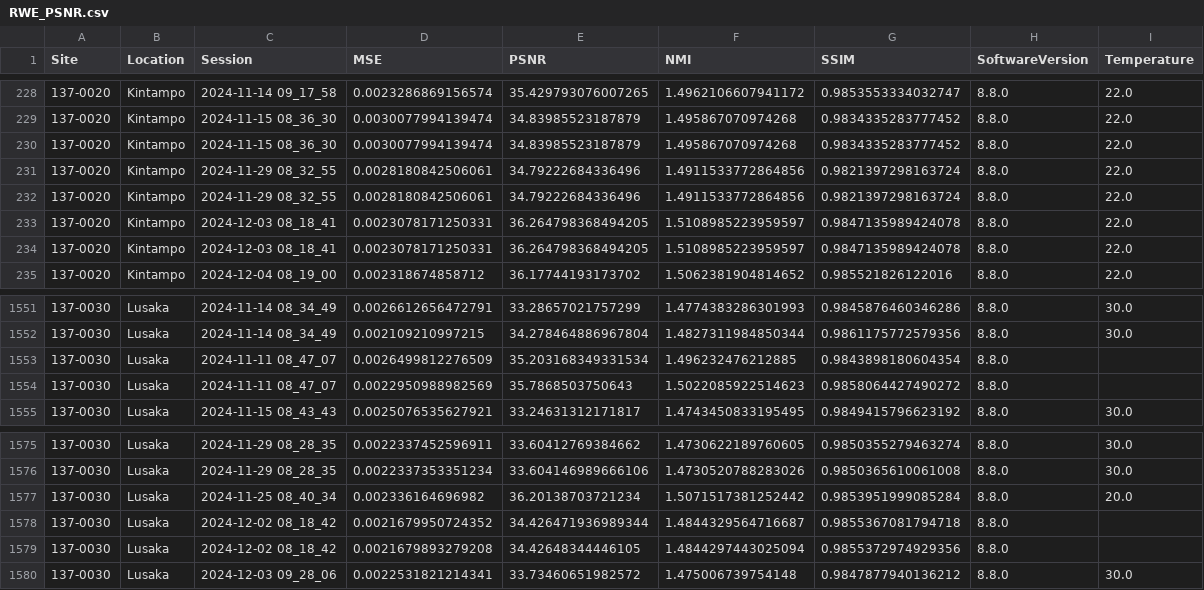
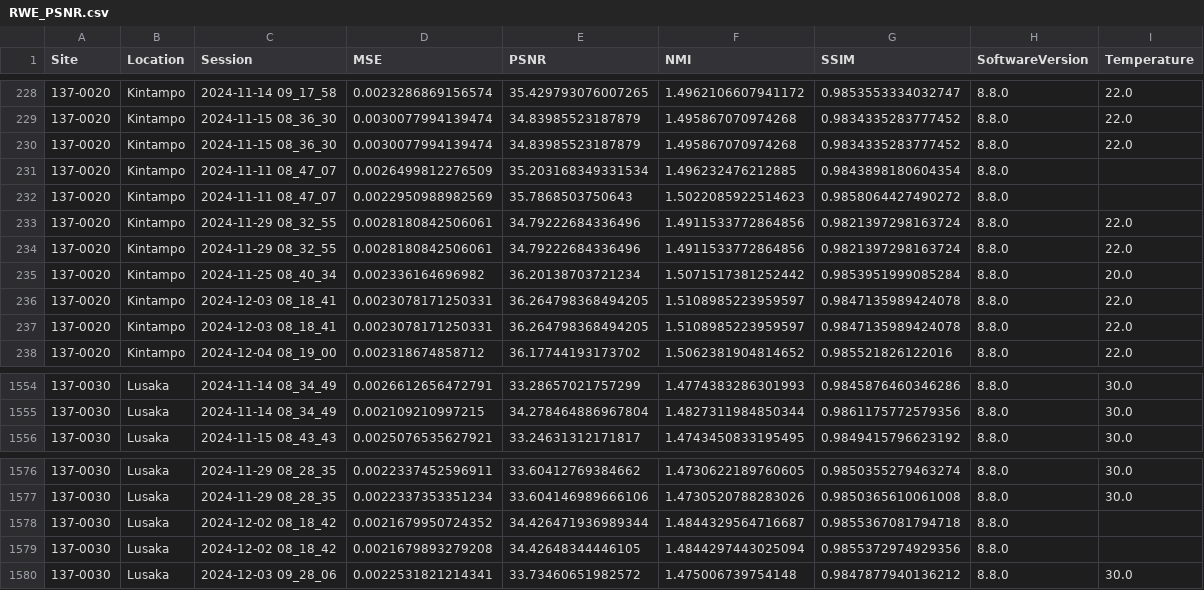
Before and after one commit to UNITY-Physics/UNITY-Dashboard, a CSV file: src/data/RWE_PSNR.csv, drawn as a sheet; only a part is shown, gaps mark what is left out; removed rows and columns are numbered as before the commit, all else as after; the diff names each change by its address in the sheet, - before the commit and + after, or states it on an @@ line.

```diff
--- a/src/data/RWE_PSNR.csv
+++ b/src/data/RWE_PSNR.csv
+row 231: 137-0020 | Kintampo | 2024-11-11 08_47_07 | 0.0026499812276509 | 35.203168349331534 | 1.496232476212885 | 0.9843898180604354 | 8.8.0
+row 232: 137-0020 | Kintampo | 2024-11-11 08_47_07 | 0.0022950988982569 | 35.7868503750643 | 1.5022085922514623 | 0.9858064427490272 | 8.8.0
+row 235: 137-0020 | Kintampo | 2024-11-25 08_40_34 | 0.002336164696982 | 36.20138703721234 | 1.5071517381252442 | 0.9853951999085284 | 8.8.0 | 20.0
-row 1553: 137-0030 | Lusaka | 2024-11-11 08_47_07 | 0.0026499812276509 | 35.203168349331534 | 1.496232476212885 | 0.9843898180604354 | 8.8.0
-row 1554: 137-0030 | Lusaka | 2024-11-11 08_47_07 | 0.0022950988982569 | 35.7868503750643 | 1.5022085922514623 | 0.9858064427490272 | 8.8.0
-row 1577: 137-0030 | Lusaka | 2024-11-25 08_40_34 | 0.002336164696982 | 36.20138703721234 | 1.5071517381252442 | 0.9853951999085284 | 8.8.0 | 20.0
```
